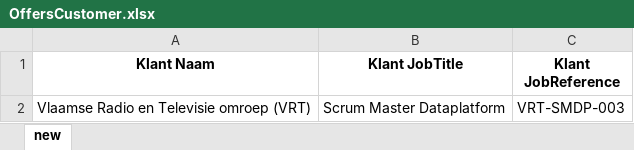
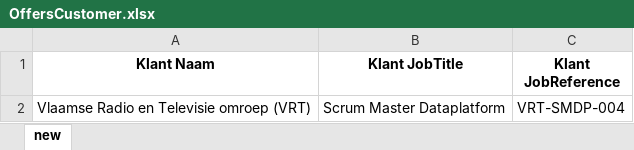
Before and after one commit to johantre/msword-properties-generator, an Excel workbook: res/OffersCustomer.xlsx, sheet new, drawn as a sheet; values as stored, in another font and other column widths than the file's, no borders; the diff names each change by its address in the sheet, - before the commit and + after, or states it on an @@ line.

Commit message:
trigger test when xlsx is pushed while other pipeline is running

```diff
--- a/res/OffersCustomer.xlsx (sheet new)
+++ b/res/OffersCustomer.xlsx (sheet new)
-C2 (Klant JobReference): VRT-SMDP-003
+C2 (Klant JobReference): VRT-SMDP-004
```
